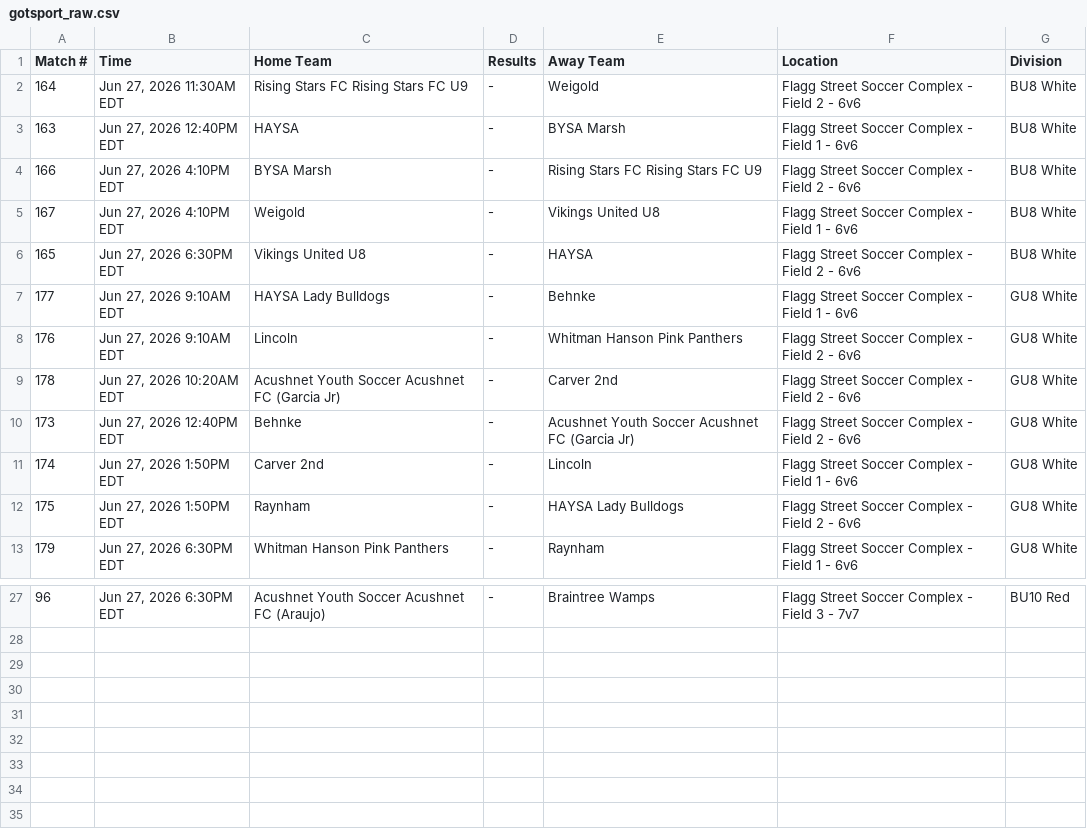
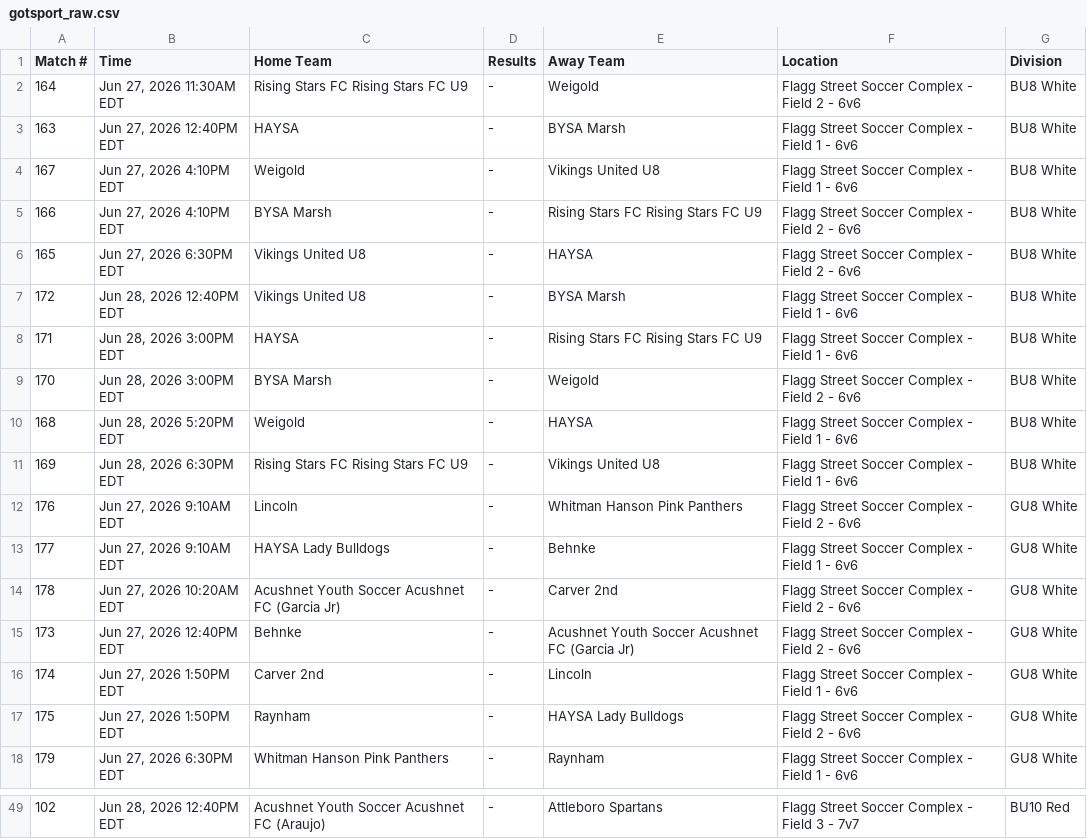
Before and after one commit to dbm1982/bridgewater-cup-scraper, a CSV file: gotsport_raw.csv, drawn as a sheet; only a part is shown, gaps mark what is left out; the diff covers the shown part only.

```diff
--- a/gotsport_raw.csv
+++ b/gotsport_raw.csv
@@ -3,7 +3,12 @@ Match #,Time,Home Team,Results,Away Team,Location,Division
 163,"Jun 27, 2026 12:40PM EDT",HAYSA,-,BYSA Marsh,Flagg Street Soccer Complex - Field 1 - 6v6,BU8 White
+167,"Jun 27, 2026 4:10PM EDT",Weigold,-,Vikings United U8,Flagg Street Soccer Complex - Field 1 - 6v6,BU8 White
 166,"Jun 27, 2026 4:10PM EDT",BYSA Marsh,-,Rising Stars FC Rising Stars FC U9,Flagg Street Soccer Complex - Field 2 - 6v6,BU8 White
-167,"Jun 27, 2026 4:10PM EDT",Weigold,-,Vikings United U8,Flagg Street Soccer Complex - Field 1 - 6v6,BU8 White
 165,"Jun 27, 2026 6:30PM EDT",Vikings United U8,-,HAYSA,Flagg Street Soccer Complex - Field 2 - 6v6,BU8 White
+172,"Jun 28, 2026 12:40PM EDT",Vikings United U8,-,BYSA Marsh,Flagg Street Soccer Complex - Field 1 - 6v6,BU8 White
+171,"Jun 28, 2026 3:00PM EDT",HAYSA,-,Rising Stars FC Rising Stars FC U9,Flagg Street Soccer Complex - Field 1 - 6v6,BU8 White
+170,"Jun 28, 2026 3:00PM EDT",BYSA Marsh,-,Weigold,Flagg Street Soccer Complex - Field 2 - 6v6,BU8 White
+168,"Jun 28, 2026 5:20PM EDT",Weigold,-,HAYSA,Flagg Street Soccer Complex - Field 1 - 6v6,BU8 White
+169,"Jun 28, 2026 6:30PM EDT",Rising Stars FC Rising Stars FC U9,-,Vikings United U8,Flagg Street Soccer Complex - Field 1 - 6v6,BU8 White
+176,"Jun 27, 2026 9:10AM EDT",Lincoln,-,Whitman Hanson Pink Panthers,Flagg Street Soccer Complex - Field 2 - 6v6,GU8 White
 177,"Jun 27, 2026 9:10AM EDT",HAYSA Lady Bulldogs,-,Behnke,Flagg Street Soccer Complex - Field 1 - 6v6,GU8 White
-176,"Jun 27, 2026 9:10AM EDT",Lincoln,-,Whitman Hanson Pink Panthers,Flagg Street Soccer Complex - Field 2 - 6v6,GU8 White
 178,"Jun 27, 2026 10:20AM EDT",Acushnet Youth Soccer Acushnet FC (Garcia Jr),-,Carver 2nd,Flagg Street Soccer Complex - Field 2 - 6v6,GU8 White
@@ -27 +49 @@ Match #,Time,Home Team,Results,Away Team,Location,Division
-96,"Jun 27, 2026 6:30PM EDT",Acushnet Youth Soccer Acushnet FC (Araujo),-,Braintree Wamps,Flagg Street Soccer Complex - Field 3 - 7v7,BU10 Red
+102,"Jun 28, 2026 12:40PM EDT",Acushnet Youth Soccer Acushnet FC (Araujo),-,Attleboro Spartans,Flagg Street Soccer Complex - Field 3 - 7v7,BU10 Red
```
Also changed, not shown: 17 added rows, 2 moved rows and 3 edited cells elsewhere in this file, gotsport_normalized.csv, 32 other files.
